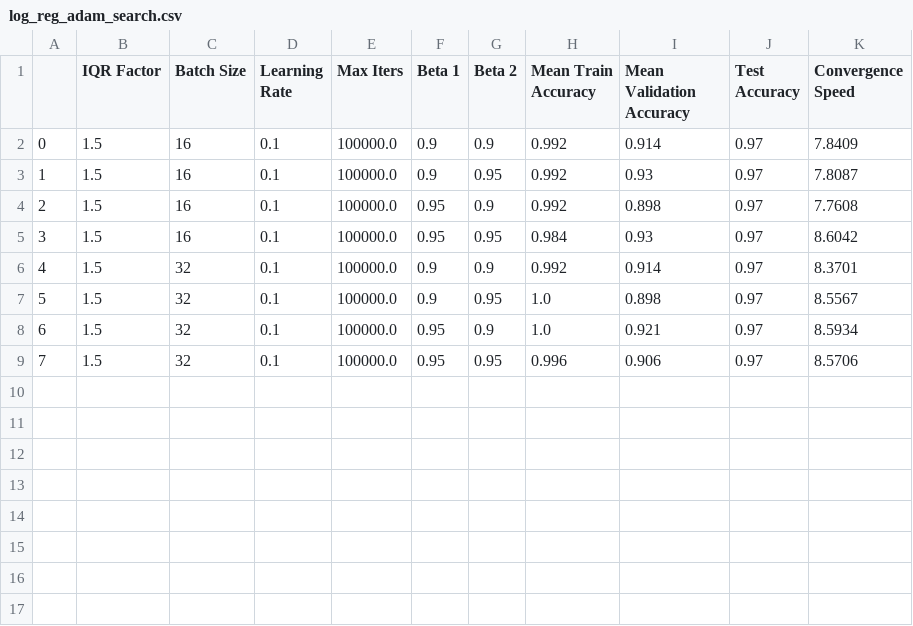
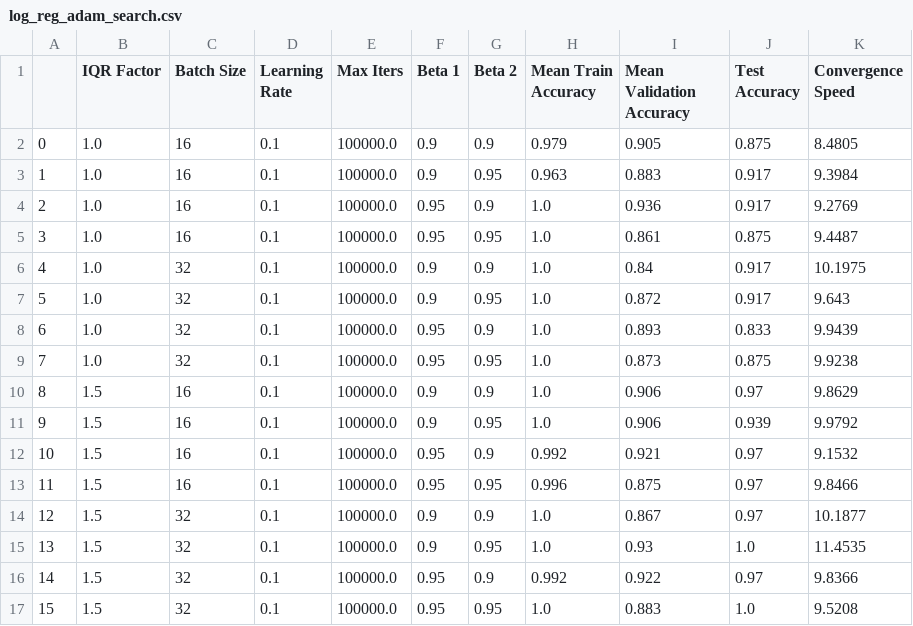
Before and after one commit to j-c-carr/Real-Estate-and-Wine-Quality-Prediction, a CSV file: results/6/log_reg_adam_search.csv, drawn as a sheet; addresses are those after the commit; the diff names each change by its address in the sheet, - before the commit and + after, or states it on an @@ line.

```diff
--- a/results/6/log_reg_adam_search.csv
+++ b/results/6/log_reg_adam_search.csv
+row 2: 0 | 1.0 | 16 | 0.1 | 100000.0 | 0.9 | 0.9 | 0.979 | 0.905 | 0.875 | 8.4805
+row 3: 1 | 1.0 | 16 | 0.1 | 100000.0 | 0.9 | 0.95 | 0.963 | 0.883 | 0.917 | 9.3984
+row 4: 2 | 1.0 | 16 | 0.1 | 100000.0 | 0.95 | 0.9 | 1.0 | 0.936 | 0.917 | 9.2769
+row 5: 3 | 1.0 | 16 | 0.1 | 100000.0 | 0.95 | 0.95 | 1.0 | 0.861 | 0.875 | 9.4487
+row 6: 4 | 1.0 | 32 | 0.1 | 100000.0 | 0.9 | 0.9 | 1.0 | 0.84 | 0.917 | 10.1975
+row 7: 5 | 1.0 | 32 | 0.1 | 100000.0 | 0.9 | 0.95 | 1.0 | 0.872 | 0.917 | 9.643
+row 8: 6 | 1.0 | 32 | 0.1 | 100000.0 | 0.95 | 0.9 | 1.0 | 0.893 | 0.833 | 9.9439
+row 9: 7 | 1.0 | 32 | 0.1 | 100000.0 | 0.95 | 0.95 | 1.0 | 0.873 | 0.875 | 9.9238
@@ column A renumbered from row 10 down @@
-H10:H11 (Mean Train Accuracy): 0.992
+H10:H11 (Mean Train Accuracy): 1.0
-I10 (Mean Validation Accuracy): 0.914
+I10 (Mean Validation Accuracy): 0.906
-K10 (Convergence Speed): 7.8409
+K10 (Convergence Speed): 9.8629
-I11 (Mean Validation Accuracy): 0.93
+I11 (Mean Validation Accuracy): 0.906
-J11 (Test Accuracy): 0.97
+J11 (Test Accuracy): 0.939
-K11 (Convergence Speed): 7.8087
+K11 (Convergence Speed): 9.9792
-I12 (Mean Validation Accuracy): 0.898
+I12 (Mean Validation Accuracy): 0.921
-K12 (Convergence Speed): 7.7608
+K12 (Convergence Speed): 9.1532
-H13 (Mean Train Accuracy): 0.984
+H13 (Mean Train Accuracy): 0.996
-I13 (Mean Validation Accuracy): 0.93
+I13 (Mean Validation Accuracy): 0.875
-K13 (Convergence Speed): 8.6042
+K13 (Convergence Speed): 9.8466
-H14 (Mean Train Accuracy): 0.992
+H14 (Mean Train Accuracy): 1.0
-I14 (Mean Validation Accuracy): 0.914
+I14 (Mean Validation Accuracy): 0.867
-K14 (Convergence Speed): 8.3701
+K14 (Convergence Speed): 10.1877
-I15 (Mean Validation Accuracy): 0.898
+I15 (Mean Validation Accuracy): 0.93
-J15 (Test Accuracy): 0.97
+J15 (Test Accuracy): 1.0
-K15 (Convergence Speed): 8.5567
+K15 (Convergence Speed): 11.4535
-H16 (Mean Train Accuracy): 1.0
+H16 (Mean Train Accuracy): 0.992
-I16 (Mean Validation Accuracy): 0.921
+I16 (Mean Validation Accuracy): 0.922
-K16 (Convergence Speed): 8.5934
+K16 (Convergence Speed): 9.8366
-H17 (Mean Train Accuracy): 0.996
+H17 (Mean Train Accuracy): 1.0
-I17 (Mean Validation Accuracy): 0.906
+I17 (Mean Validation Accuracy): 0.883
-J17 (Test Accuracy): 0.97
+J17 (Test Accuracy): 1.0
-K17 (Convergence Speed): 8.5706
+K17 (Convergence Speed): 9.5208
```
Also changed, not shown: results/6/lin_reg_adam_search.csv, 1 other file.
